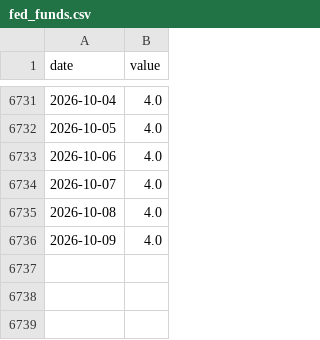
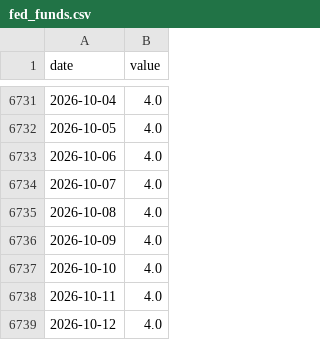
Before and after one commit to jayzhaomurray/sibley-creek, a CSV file: data/raw/fed_funds.csv, drawn as a sheet; only a part is shown, gaps mark what is left out; the diff names each change by its address in the sheet, - before the commit and + after, or states it on an @@ line.

```diff
--- a/data/raw/fed_funds.csv
+++ b/data/raw/fed_funds.csv
+row 6737: 2026-10-10 | 4.0
+row 6738: 2026-10-11 | 4.0
+row 6739: 2026-10-12 | 4.0
```
Also changed, not shown: data/raw/brent.csv, data/raw/overnight_rate_daily.csv, 27 other files.
